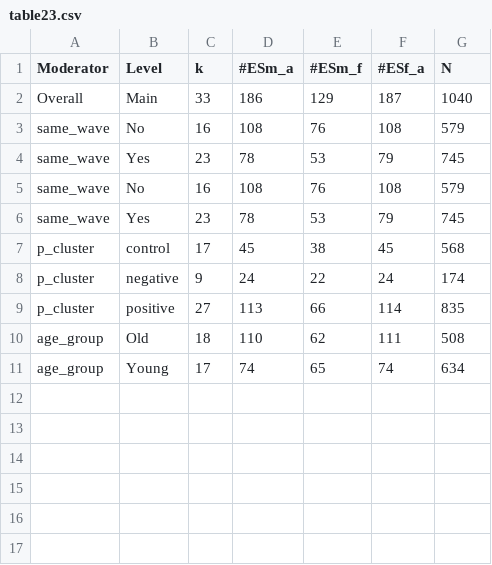
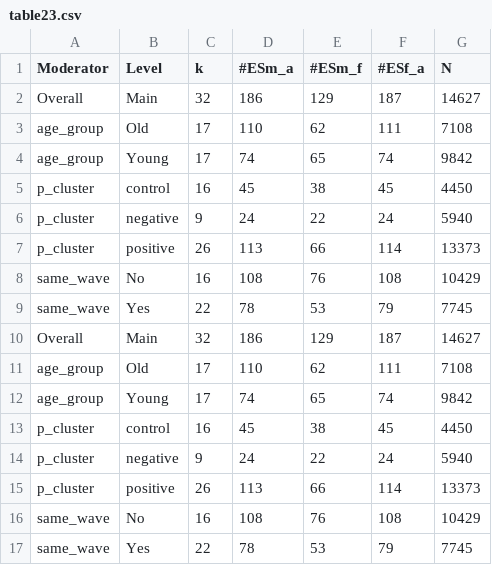
Before and after one commit to cjvanlissa/storm_meta_father_mother, a CSV file: table23.csv, drawn as a sheet; removed rows and columns are numbered as before the commit, all else as after; the diff names each change by its address in the sheet, - before the commit and + after, or states it on an @@ line.

Commit message:
Re-analyzed; fixed N in table

```diff
--- a/table23.csv
+++ b/table23.csv
-C2 (k): 33
+C2 (k): 32
-G2 (N): 1040
+G2 (N): 14627
-row 3: same_wave | No | 16 | 108 | 76 | 108 | 579
-row 4: same_wave | Yes | 23 | 78 | 53 | 79 | 745
-row 5: same_wave | No | 16 | 108 | 76 | 108 | 579
-row 6: same_wave | Yes | 23 | 78 | 53 | 79 | 745
+row 3: age_group | Old | 17 | 110 | 62 | 111 | 7108
+row 4: age_group | Young | 17 | 74 | 65 | 74 | 9842
-C5 (k): 17
+C5 (k): 16
-G5 (N): 568
+G5 (N): 4450
-G6 (N): 174
+G6 (N): 5940
-C7 (k): 27
+C7 (k): 26
-G7 (N): 835
+G7 (N): 13373
+row 8: same_wave | No | 16 | 108 | 76 | 108 | 10429
+row 9: same_wave | Yes | 22 | 78 | 53 | 79 | 7745
+row 10: Overall | Main | 32 | 186 | 129 | 187 | 14627
-C11 (k): 18
+C11 (k): 17
-G11 (N): 508
+G11 (N): 7108
-G12 (N): 634
+G12 (N): 9842
+row 13: p_cluster | control | 16 | 45 | 38 | 45 | 4450
+row 14: p_cluster | negative | 9 | 24 | 22 | 24 | 5940
+row 15: p_cluster | positive | 26 | 113 | 66 | 114 | 13373
+row 16: same_wave | No | 16 | 108 | 76 | 108 | 10429
+row 17: same_wave | Yes | 22 | 78 | 53 | 79 | 7745
```
Also changed, not shown: results_age.csv, results_overall.csv, 18 other files.
